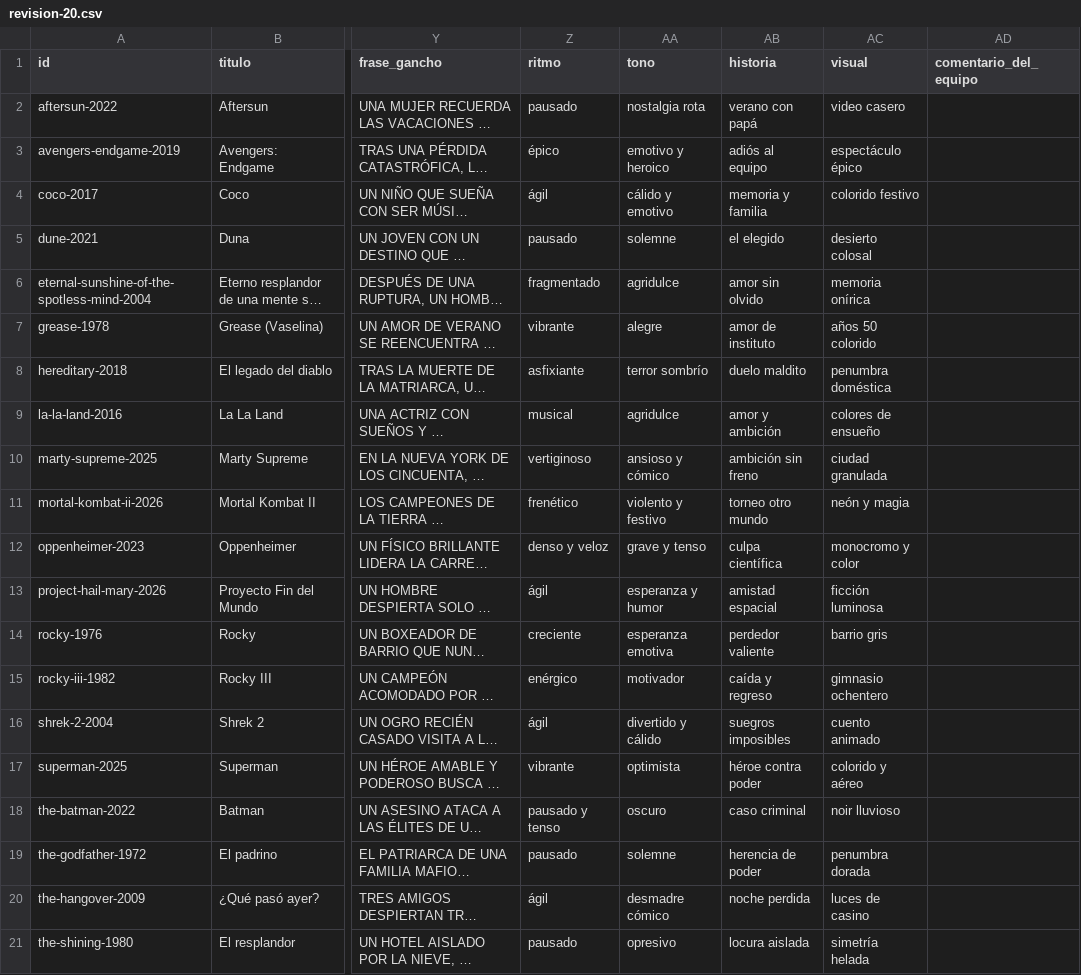
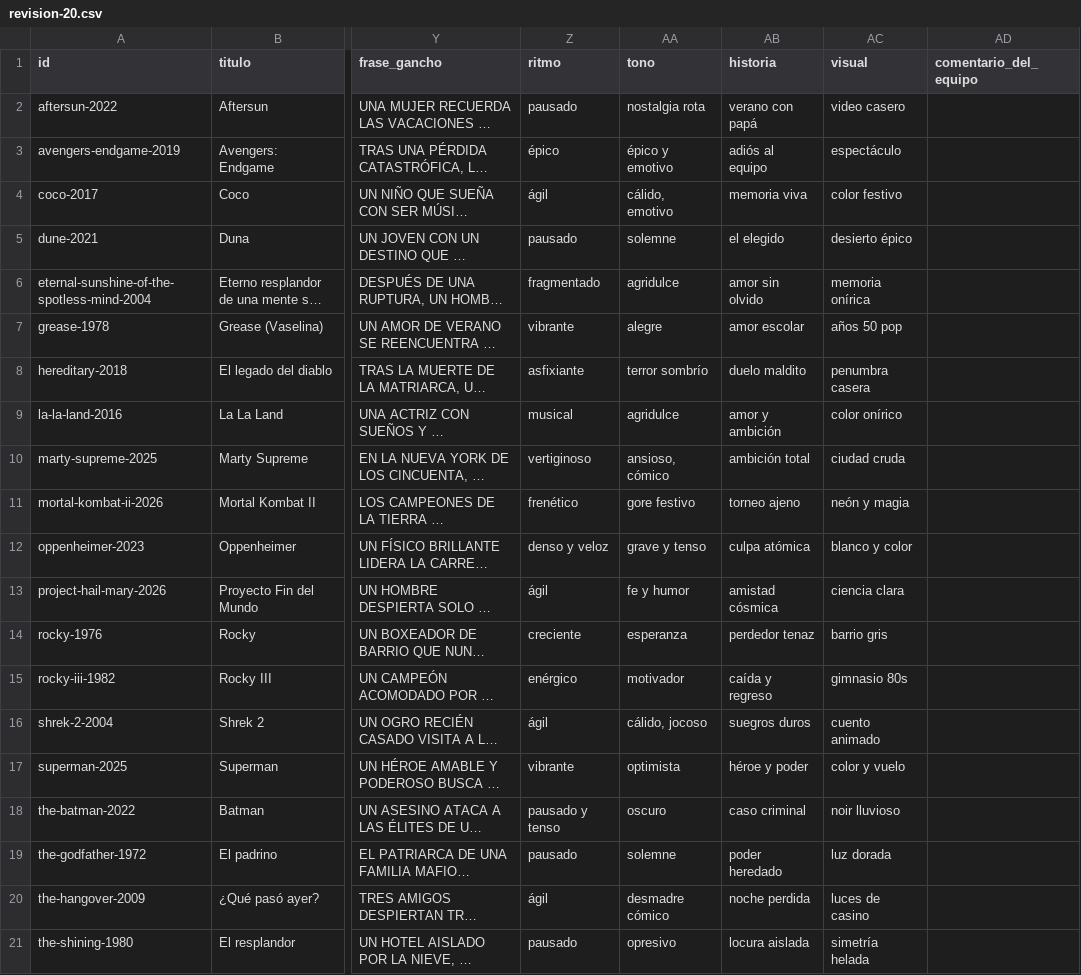
Before and after one commit to montenegroc597-web/Prototipo-Kinoo, a CSV file: packages/catalog/data/revision-20.csv, drawn as a sheet; only a part is shown, gaps mark what is left out; long unchanged cells end in …; the diff names each change by its address in the sheet, - before the commit and + after, or states it on an @@ line.

```diff
--- a/packages/catalog/data/revision-20.csv
+++ b/packages/catalog/data/revision-20.csv
-AA3 (tono): emotivo y heroico
+AA3 (tono): épico y emotivo
-AC3 (visual): espectáculo épico
+AC3 (visual): espectáculo
-AA4 (tono): cálido y emotivo
+AA4 (tono): cálido, emotivo
-AB4 (historia): memoria y familia
+AB4 (historia): memoria viva
-AC4 (visual): colorido festivo
+AC4 (visual): color festivo
-AC5 (visual): desierto colosal
+AC5 (visual): desierto épico
-AB7 (historia): amor de instituto
+AB7 (historia): amor escolar
-AC7 (visual): años 50 colorido
+AC7 (visual): años 50 pop
-AC8 (visual): penumbra doméstica
+AC8 (visual): penumbra casera
-AC9 (visual): colores de ensueño
+AC9 (visual): color onírico
-AA10 (tono): ansioso y cómico
+AA10 (tono): ansioso, cómico
-AB10 (historia): ambición sin freno
+AB10 (historia): ambición total
-AC10 (visual): ciudad granulada
+AC10 (visual): ciudad cruda
-AA11 (tono): violento y festivo
+AA11 (tono): gore festivo
-AB11 (historia): torneo otro mundo
+AB11 (historia): torneo ajeno
-AB12 (historia): culpa científica
+AB12 (historia): culpa atómica
-AC12 (visual): monocromo y color
+AC12 (visual): blanco y color
-AA13 (tono): esperanza y humor
+AA13 (tono): fe y humor
-AB13 (historia): amistad espacial
+AB13 (historia): amistad cósmica
-AC13 (visual): ficción luminosa
+AC13 (visual): ciencia clara
-AA14 (tono): esperanza emotiva
+AA14 (tono): esperanza
-AB14 (historia): perdedor valiente
+AB14 (historia): perdedor tenaz
-AC15 (visual): gimnasio ochentero
+AC15 (visual): gimnasio 80s
-AA16 (tono): divertido y cálido
+AA16 (tono): cálido, jocoso
-AB16 (historia): suegros imposibles
+AB16 (historia): suegros duros
-AB17 (historia): héroe contra poder
+AB17 (historia): héroe y poder
-AC17 (visual): colorido y aéreo
+AC17 (visual): color y vuelo
-AB19 (historia): herencia de poder
+AB19 (historia): poder heredado
-AC19 (visual): penumbra dorada
+AC19 (visual): luz dorada
```
Also changed, not shown: 29 other files.
